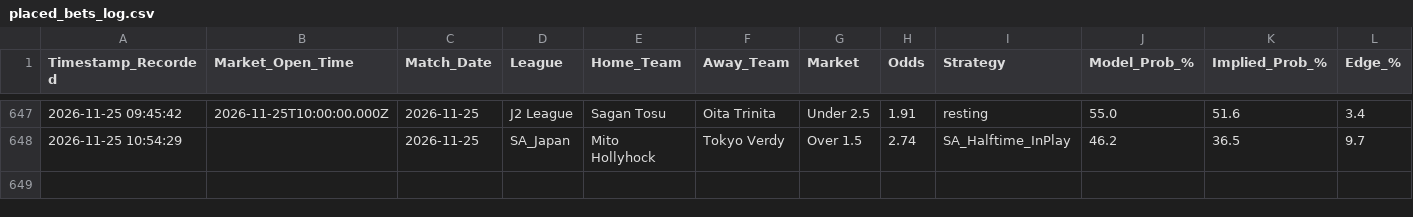
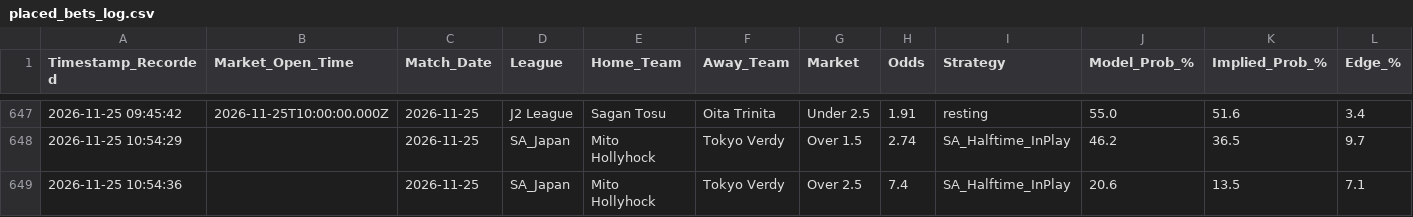
Before and after one commit to gavincruise-code/football-betting-edge, a CSV file: placed_bets_log.csv, drawn as a sheet; only a part is shown, gaps mark what is left out; rows hold the shown columns only; the diff names each change by its address in the sheet, - before the commit and + after, or states it on an @@ line.

Commit message:
Auto-sync bet log

```diff
--- a/placed_bets_log.csv
+++ b/placed_bets_log.csv
+row 649: 2026-11-25 10:54:36 |  | 2026-11-25 | SA_Japan | Mito Hollyhock | Tokyo Verdy | Over 2.5 | 7.4 | SA_Halftime_InPlay | 20.6 | 13.5 | 7.1
```
